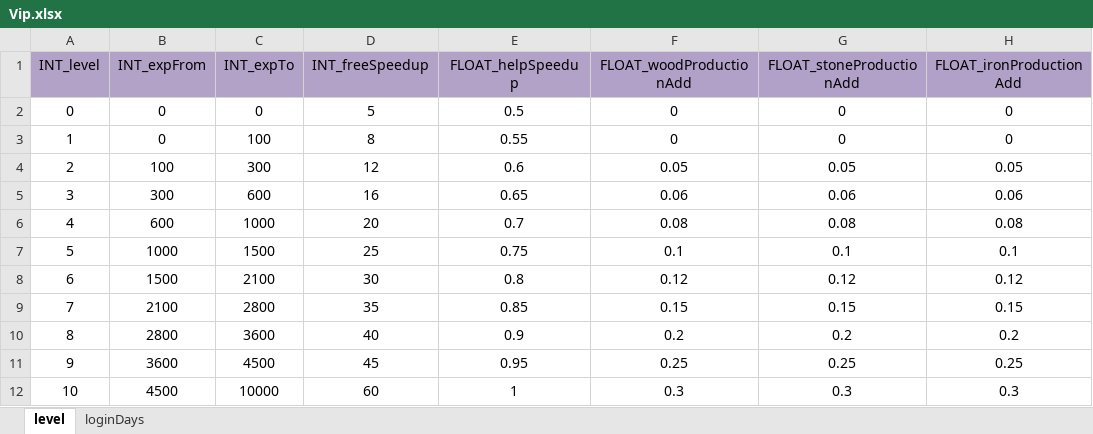
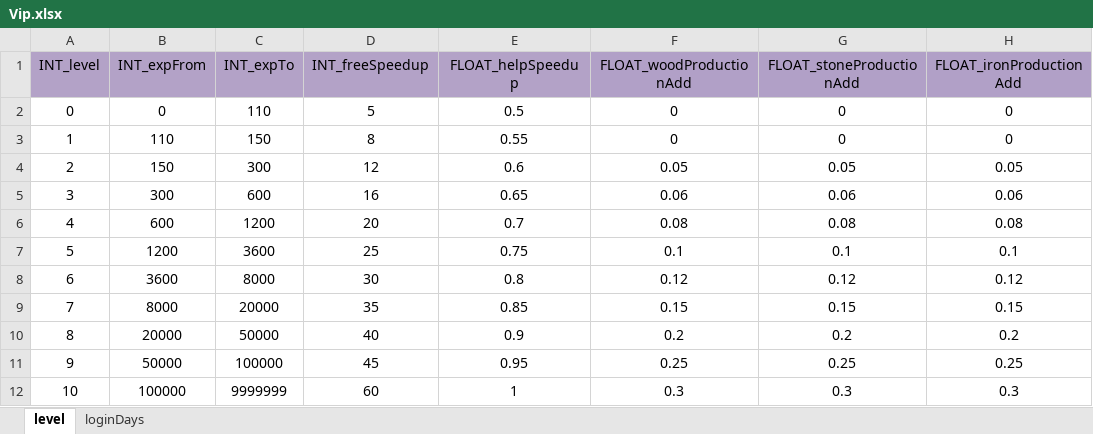
Before and after one commit to ModunZhang/kod_client, an Excel workbook: gameData/shared/Vip.xlsx, sheet level, drawn as a sheet; only a part is shown; values as stored, in another font and other column widths than the file's, no borders; the diff names each change by its address in the sheet, - before the commit and + after, or states it on an @@ line.

```diff
--- a/gameData/shared/Vip.xlsx (sheet level)
+++ b/gameData/shared/Vip.xlsx (sheet level)
-C2 (INT_expTo): 0
+C2 (INT_expTo): 110
-B3 (INT_expFrom): 0
+B3 (INT_expFrom): 110
-C3 (INT_expTo): 100
+C3 (INT_expTo): 150
-B4 (INT_expFrom): 100
+B4 (INT_expFrom): 150
-C6 (INT_expTo): 1000
+C6 (INT_expTo): 1200
-B7 (INT_expFrom): 1000
+B7 (INT_expFrom): 1200
-C7 (INT_expTo): 1500
+C7 (INT_expTo): 3600
-B8 (INT_expFrom): 1500
+B8 (INT_expFrom): 3600
-C8 (INT_expTo): 2100
+C8 (INT_expTo): 8000
-B9 (INT_expFrom): 2100
+B9 (INT_expFrom): 8000
-C9 (INT_expTo): 2800
+C9 (INT_expTo): 20000
-B10 (INT_expFrom): 2800
+B10 (INT_expFrom): 20000
-C10 (INT_expTo): 3600
+C10 (INT_expTo): 50000
-B11 (INT_expFrom): 3600
+B11 (INT_expFrom): 50000
-C11 (INT_expTo): 4500
+C11 (INT_expTo): 100000
-B12 (INT_expFrom): 4500
+B12 (INT_expFrom): 100000
-C12 (INT_expTo): 10000
+C12 (INT_expTo): 9999999
```
Also changed, not shown: gameData/shared/AllianceBuilding.xlsx, gameData/shared/PlayerInitData.xlsx, 4 other files.
